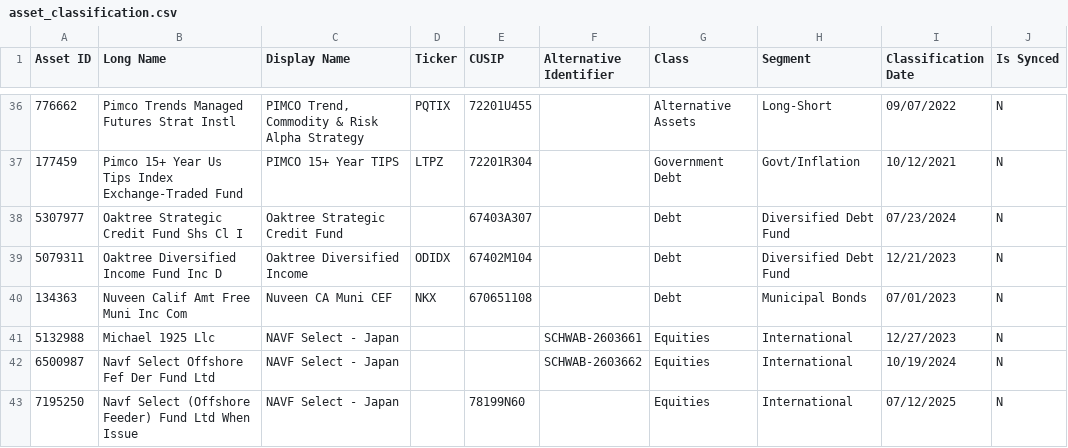
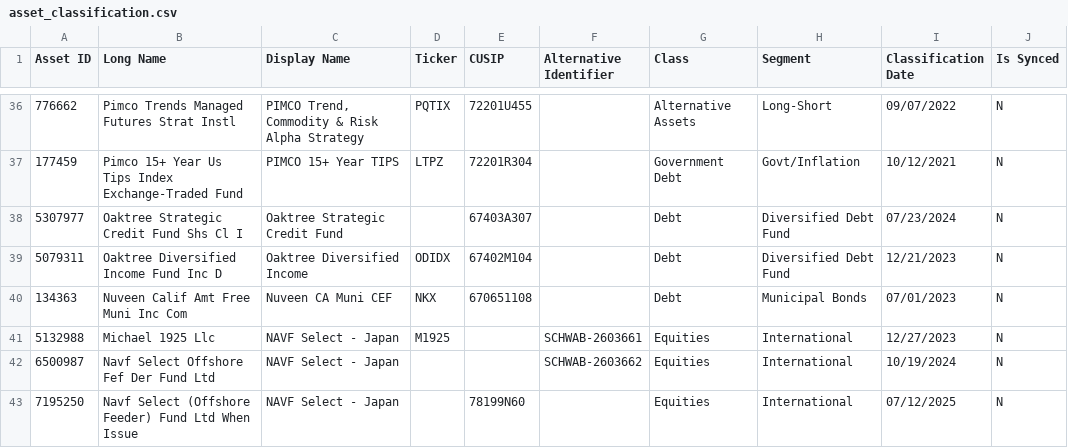
Before and after one commit to brenwhite/EP-Dashboard, a CSV file: asset_classification.csv, drawn as a sheet; only a part is shown, gaps mark what is left out.

Commit message:
Add missing ticker for Michael 1925 LLC entry

```diff
--- a/asset_classification.csv
+++ b/asset_classification.csv
@@ -40,3 +40,3 @@
 134363,Nuveen Calif Amt Free Muni Inc Com,Nuveen CA Muni CEF,NKX,670651108,,Debt,Municipal Bonds,07/01/2023,N
-5132988,Michael 1925 Llc,NAVF Select - Japan,,,SCHWAB-2603661,Equities,International,12/27/2023,N
+5132988,Michael 1925 Llc,NAVF Select - Japan,M1925,,SCHWAB-2603661,Equities,International,12/27/2023,N
 6500987,Navf Select Offshore Fef Der Fund Ltd,NAVF Select - Japan,,,SCHWAB-2603662,Equities,International,10/19/2024,N
```
